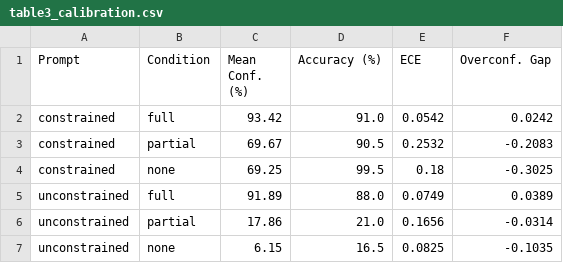
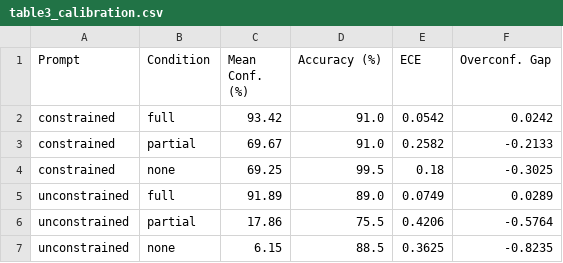
Before and after one commit to nohchi999/rag-hallucination-experiment, a CSV file: results/table3_calibration.csv, drawn as a sheet.

```diff
--- a/results/table3_calibration.csv
+++ b/results/table3_calibration.csv
@@ -2,6 +2,6 @@ Prompt,Condition,Mean Conf. (%),Accuracy (%),ECE,Overconf. Gap
 constrained,full,93.42,91.0,0.0542,0.0242
-constrained,partial,69.67,90.5,0.2532,-0.2083
+constrained,partial,69.67,91.0,0.2582,-0.2133
 constrained,none,69.25,99.5,0.18,-0.3025
-unconstrained,full,91.89,88.0,0.0749,0.0389
-unconstrained,partial,17.86,21.0,0.1656,-0.0314
-unconstrained,none,6.15,16.5,0.0825,-0.1035
+unconstrained,full,91.89,89.0,0.0749,0.0289
+unconstrained,partial,17.86,75.5,0.4206,-0.5764
+unconstrained,none,6.15,88.5,0.3625,-0.8235
```
Also changed, not shown: results/table1_hallucination_rate.csv, results/table2_auroc.csv, 8 other files.
